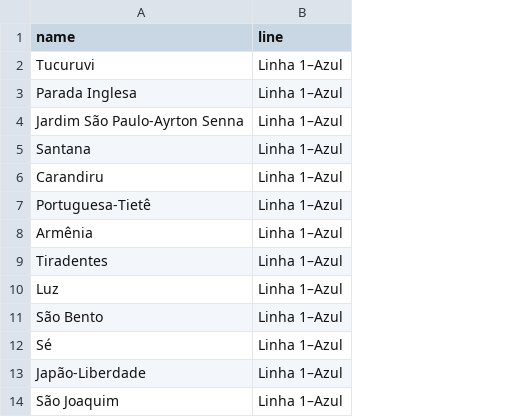
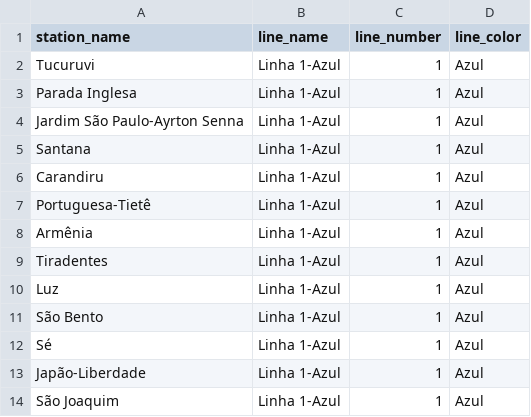
Before and after one commit to Horaddrim/metrosp, a CSV file: stations.csv, drawn as a sheet; only a part is shown; removed rows and columns are numbered as before the commit, all else as after; the diff names each change by its address in the sheet, - before the commit and + after, or states it on an @@ line.

Commit message:
Separate line name from number and color
Separating line name from number and color for better data fetch when needed.

```diff
--- a/stations.csv
+++ b/stations.csv
-column B (line), rows 2-14: all Linha 1–Azul
+column B (line_name), rows 2-14: all Linha 1-Azul
+column C (line_number), rows 2-14: all 1
+column D (line_color), rows 2-14: all Azul
-A1: name
+A1: station_name
```
